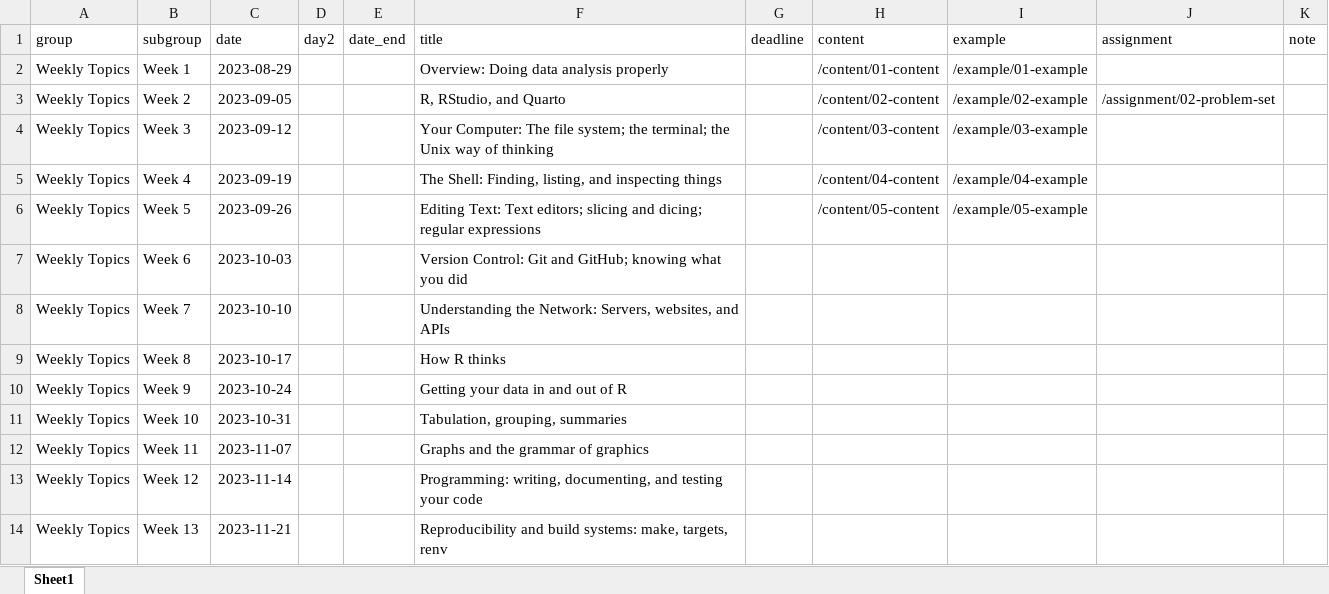
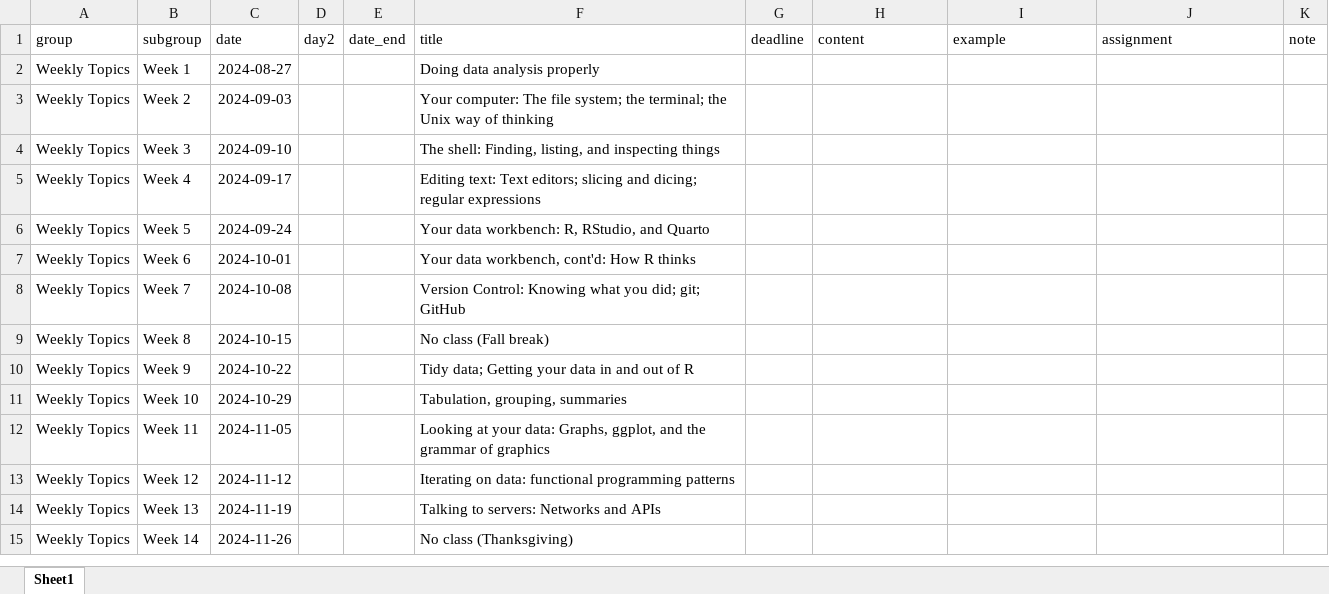
Before and after one commit to kjhealy/mptc, an Excel workbook: data/schedule.xlsx, sheet Sheet1, drawn as a sheet; values as stored, in another font and other column widths than the file's, no borders; the diff names each change by its address in the sheet, - before the commit and + after, or states it on an @@ line.

```diff
--- a/data/schedule.xlsx (sheet Sheet1)
+++ b/data/schedule.xlsx (sheet Sheet1)
-C2 (date): 2023-08-29
+C2 (date): 2024-08-27
-F2 (title): Overview: Doing data analysis properly
+F2 (title): Doing data analysis properly
-H2 (content): /content/01-content
+H2 (content): (empty)
-I2 (example): /example/01-example
+I2 (example): (empty)
-C3 (date): 2023-09-05
+C3 (date): 2024-09-03
-F3 (title): R, RStudio, and Quarto
+F3 (title): Your computer: The file system; the terminal; the Unix way of thinking
-H3 (content): /content/02-content
+H3 (content): (empty)
-I3 (example): /example/02-example
+I3 (example): (empty)
-J3 (assignment): /assignment/02-problem-set
+J3 (assignment): (empty)
-C4 (date): 2023-09-12
+C4 (date): 2024-09-10
-F4 (title): Your Computer: The file system; the terminal; the Unix way of thinking
+F4 (title): The shell: Finding, listing, and inspecting things
-H4 (content): /content/03-content
+H4 (content): (empty)
-I4 (example): /example/03-example
+I4 (example): (empty)
-C5 (date): 2023-09-19
+C5 (date): 2024-09-17
-F5 (title): The Shell: Finding, listing, and inspecting things
+F5 (title): Editing text: Text editors; slicing and dicing; regular expressions
-H5 (content): /content/04-content
+H5 (content): (empty)
-I5 (example): /example/04-example
+I5 (example): (empty)
-C6 (date): 2023-09-26
+C6 (date): 2024-09-24
-F6 (title): Editing Text: Text editors; slicing and dicing; regular expressions
+F6 (title): Your data workbench: R, RStudio, and Quarto
-H6 (content): /content/05-content
+H6 (content): (empty)
-I6 (example): /example/05-example
+I6 (example): (empty)
-C7 (date): 2023-10-03
+C7 (date): 2024-10-01
-F7 (title): Version Control: Git and GitHub; knowing what you did
+F7 (title): Your data workbench, cont'd: How R thinks
-C8 (date): 2023-10-10
+C8 (date): 2024-10-08
-F8 (title): Understanding the Network: Servers, websites, and APIs
+F8 (title): Version Control: Knowing what you did; git; GitHub
-C9 (date): 2023-10-17
+C9 (date): 2024-10-15
-F9 (title): How R thinks
+F9 (title): No class (Fall break)
-C10 (date): 2023-10-24
+C10 (date): 2024-10-22
-F10 (title): Getting your data in and out of R
+F10 (title): Tidy data; Getting your data in and out of R
-C11 (date): 2023-10-31
+C11 (date): 2024-10-29
-C12 (date): 2023-11-07
+C12 (date): 2024-11-05
-F12 (title): Graphs and the…
+F12 (title): Looking at your data: Graphs, ggplot, and the…
-C13 (date): 2023-11-14
+C13 (date): 2024-11-12
-F13 (title): Programming: writing, documenting, and testing your code
+F13 (title): Iterating on data: functional programming patterns
-C14 (date): 2023-11-21
+C14 (date): 2024-11-19
-F14 (title): Reproducibility and build systems: make, targets, renv
+F14 (title): Talking to servers: Networks and APIs
+row 15: Weekly Topics | Week 14 | 2024-11-26 |  |  | No class (Thanksgiving)
```
Also changed, not shown: 5 other files.
